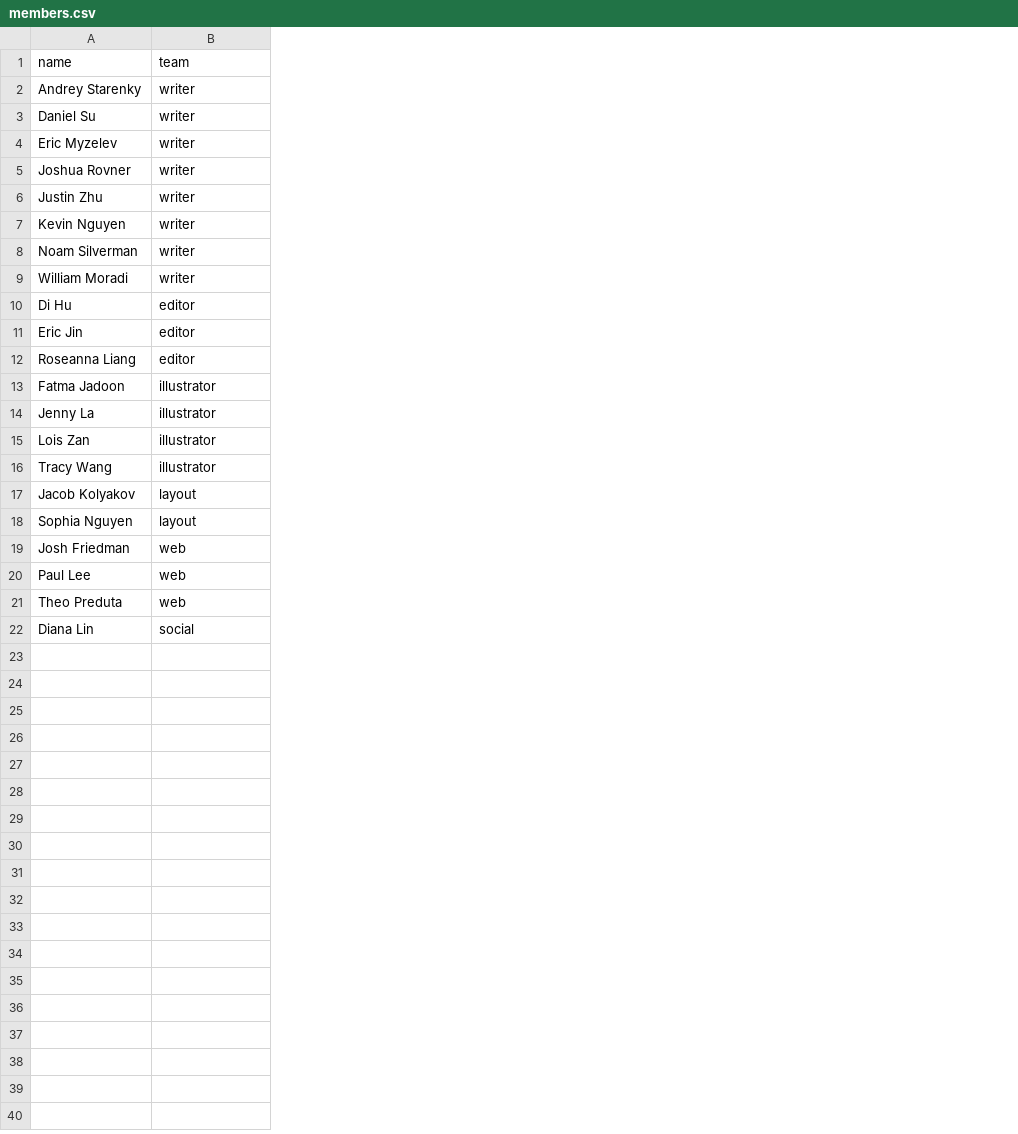
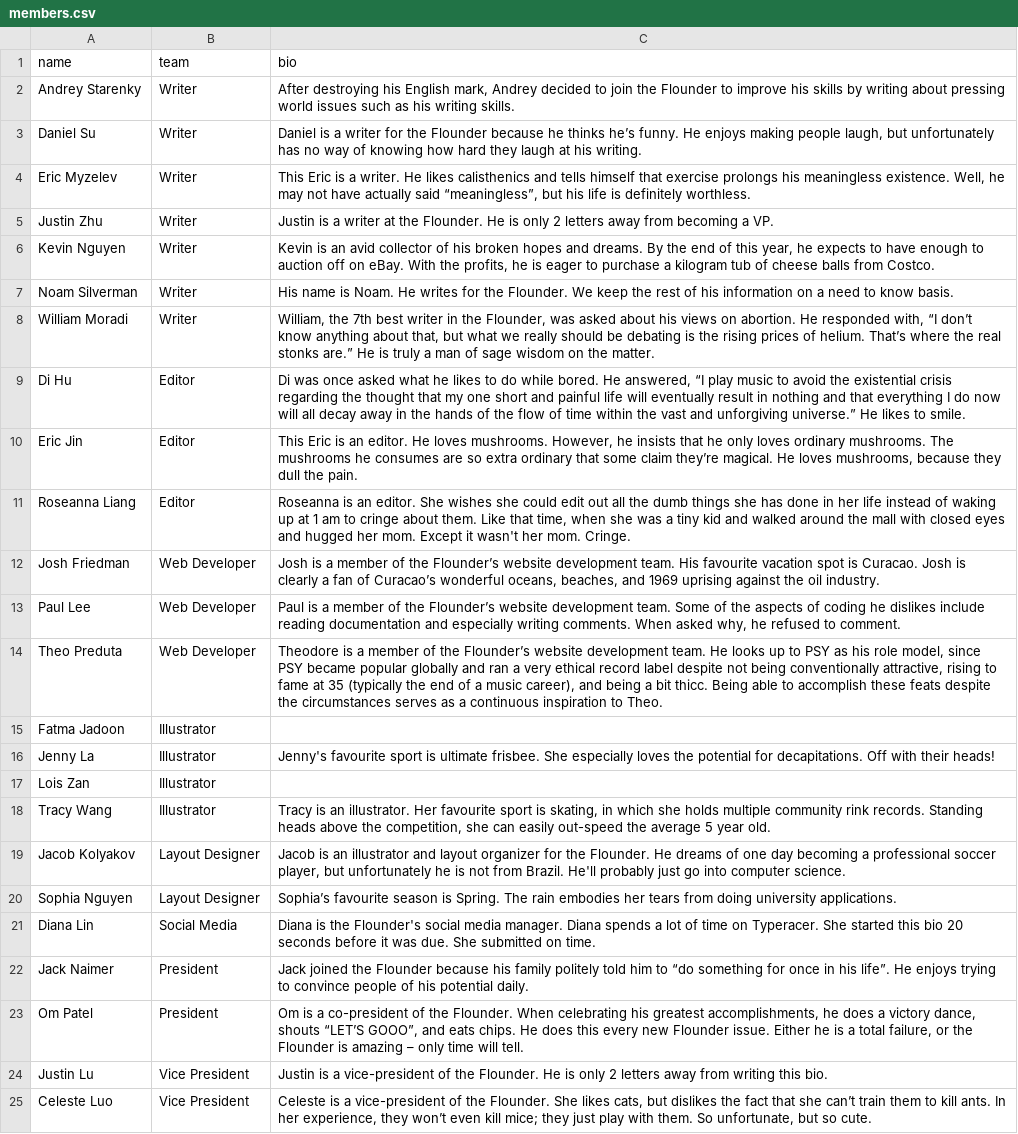
Before and after one commit to floundernews/floundernews.github.io, a CSV file: _data/members.csv, drawn as a sheet; removed rows and columns are numbered as before the commit, all else as after; the diff names each change by its address in the sheet, - before the commit and + after, or states it on an @@ line.

Commit message:
Update about page and add bios

```diff
--- a/_data/members.csv
+++ b/_data/members.csv
+column C (bio), rows 2-11: After destroying his English mark, Andrey decided to join the Flounder to improve his skills by writing about pressing world issues such as his writing skills. | Daniel is a writer for the Flounder because he thinks he’s funny. He enjoys making people laugh, but unfortunately has no way of knowing how hard they laugh at his writing. | This Eric is a writer. He likes calisthenics and tells himself that exercise prolongs his meaningless existence. Well, he may not have actually said “meaningless”, but his life is definitely worthless. | Justin is a writer at the Flounder. He is only 2 letters away from becoming a VP. | Kevin is an avid collector of his broken hopes and dreams. By the end of this year, he expects to have enough to auction off on eBay. With the profits, he is eager to purchase a kilogram tub of cheese balls from Costco. | His name is Noam. He writes for the Flounder. We keep the rest of his information on a need to know basis. | William, the 7th best writer in the Flounder, was asked about his views on abortion. He responded with, “I don’t know anything about that, but what we really should be debating is the rising prices of helium. That’s where the real stonks are.” He is truly a man of sage wisdom on the matter. | Di was once asked what he likes to do while bored. He answered, “I play music to avoid the existential crisis regarding the thought that my one short and painful life will eventually result in nothing and that everything I do now will all decay away in the hands of the flow of time within the vast and unforgiving universe.” He likes to smile. | This Eric is an editor. He loves mushrooms. However, he insists that he only loves ordinary mushrooms. The mushrooms he consumes are so extra ordinary that some claim they’re magical. He loves mushrooms, because they dull the pain. | Roseanna is an editor. She wishes she could edit out all the dumb things she has done in her life instead of waking up at 1 am to cringe about them. Like that time, when she was a tiny kid and walked around the mall with closed eyes and hugged her mom. Except it wasn't her mom. Cringe.; rows 16-21: Jenny's favourite sport is ultimate frisbee. She especially loves the potential for decapitations. Off with their heads! |  | Tracy is an illustrator. Her favourite sport is skating, in which she holds multiple community rink records. Standing heads above the competition, she can easily out-speed the average 5 year old. | Jacob is an illustrator and layout organizer for the Flounder. He dreams of one day becoming a professional soccer player, but unfortunately he is not from Brazil. He'll probably just go into computer science. | Sophia’s favourite season is Spring. The rain embodies her tears from doing university applications. | Diana is the Flounder's social media manager. Diana spends a lot of time on Typeracer. She started this bio 20 seconds before it was due. She submitted on time.
-B2:B4 (team): writer
+B2:B4 (team): Writer
-row 5: Joshua Rovner | writer
-B5:B8 (team): writer
+B5:B8 (team): Writer
-B9:B11 (team): editor
+B9:B11 (team): Editor
+row 12: Josh Friedman | Web Developer | Josh is a member of the Flounder’s website development team. His favourite vacation spot is Curacao. Josh is clearly a fan of Curacao’s wonderful oceans, beaches, and 1969 uprising against the oil industry.
+row 13: Paul Lee | Web Developer | Paul is a member of the Flounder’s website development team. Some of the aspects of coding he dislikes include reading documentation and especially writing comments. When asked why, he refused to comment.
+row 14: Theo Preduta | Web Developer | Theodore is a member of the Flounder’s website development team. He looks up to PSY as his role model, since PSY became popular globally and ran a very ethical record label despite not being conventionally attractive, rising to fame at 35 (typically the end of a music career), and being a bit thicc. Being able to accomplish these feats despite the circumstances serves as a continuous inspiration to Theo.
-B15:B18 (team): illustrator
+B15:B18 (team): Illustrator
-B19:B20 (team): layout
+B19:B20 (team): Layout Designer
-row 19: Josh Friedman | web
-row 20: Paul Lee | web
-row 21: Theo Preduta | web
-B21 (team): social
+B21 (team): Social Media
+row 22: Jack Naimer | President | Jack joined the Flounder because his family politely told him to “do something for once in his life”. He enjoys trying to convince people of his potential daily.
+row 23: Om Patel | President | Om is a co-president of the Flounder. When celebrating his greatest accomplishments, he does a victory dance, shouts “LET’S GOOO”, and eats chips. He does this every new Flounder issue. Either he is a total failure, or the Flounder is amazing – only time will tell.
+row 24: Justin Lu | Vice President | Justin is a vice-president of the Flounder. He is only 2 letters away from writing this bio.
+row 25: Celeste Luo | Vice President | Celeste is a vice-president of the Flounder. She likes cats, but dislikes the fact that she can’t train them to kill ants. In her experience, they won’t even kill mice; they just play with them. So unfortunate, but so cute.
```
Also changed, not shown: 3 other files.
